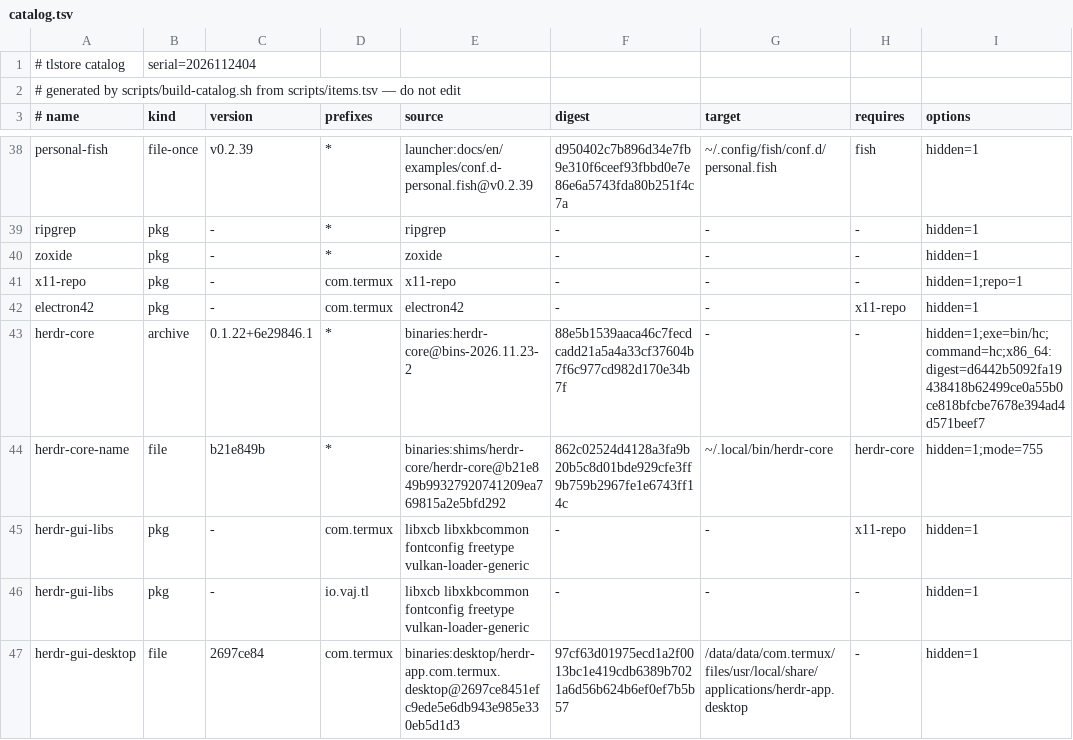
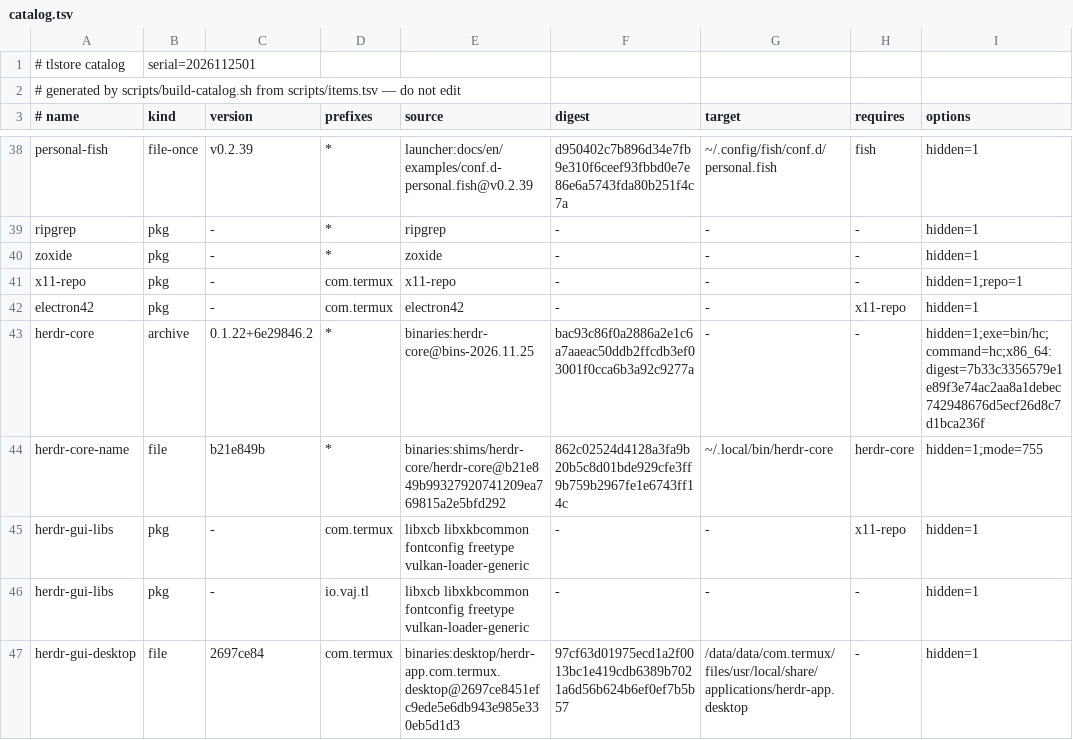
Before and after one commit to PickleHik3/tlstore, a TSV file: dist/catalog.tsv, drawn as a sheet; only a part is shown, gaps mark what is left out; the diff names each change by its address in the sheet, - before the commit and + after, or states it on an @@ line.

```diff
--- a/dist/catalog.tsv
+++ b/dist/catalog.tsv
-B1 (kind): serial=2026112404
+B1 (kind): serial=2026112501
-C43 (version): 0.1.22+6e29846.1
+C43 (version): 0.1.22+6e29846.2
-E43 (source): binaries:herdr-core@bins-2026.11.23-2
+E43 (source): binaries:herdr-core@bins-2026.11.25
-F43 (digest): 88e5b1539aaca46c7fecdcadd21a5a4a33cf37604b7f6c977cd982d170e34b7f
+F43 (digest): bac93c86f0a2886a2e1c6a7aaeac50ddb2ffcdb3ef03001f0cca6b3a92c9277a
-I43 (options): hidden=1;exe=bin/hc;command=hc;x86_64:digest=d6442b5092fa19438418b62499ce0a55b0ce818bfcbe7678e394ad4d571beef7
+I43 (options): hidden=1;exe=bin/hc;command=hc;x86_64:digest=7b33c3356579e1e89f3e74ac2aa8a1debec742948676d5ecf26d8c7d1bca236f
```
Also changed, not shown: 2 other files.
